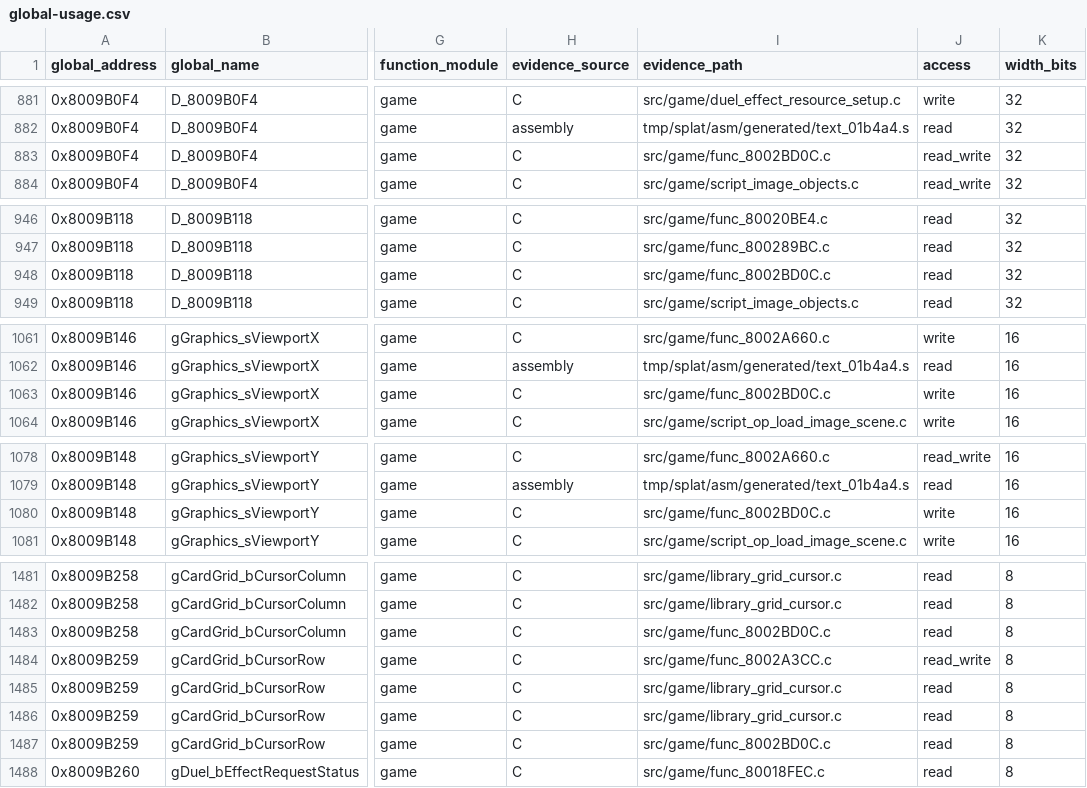
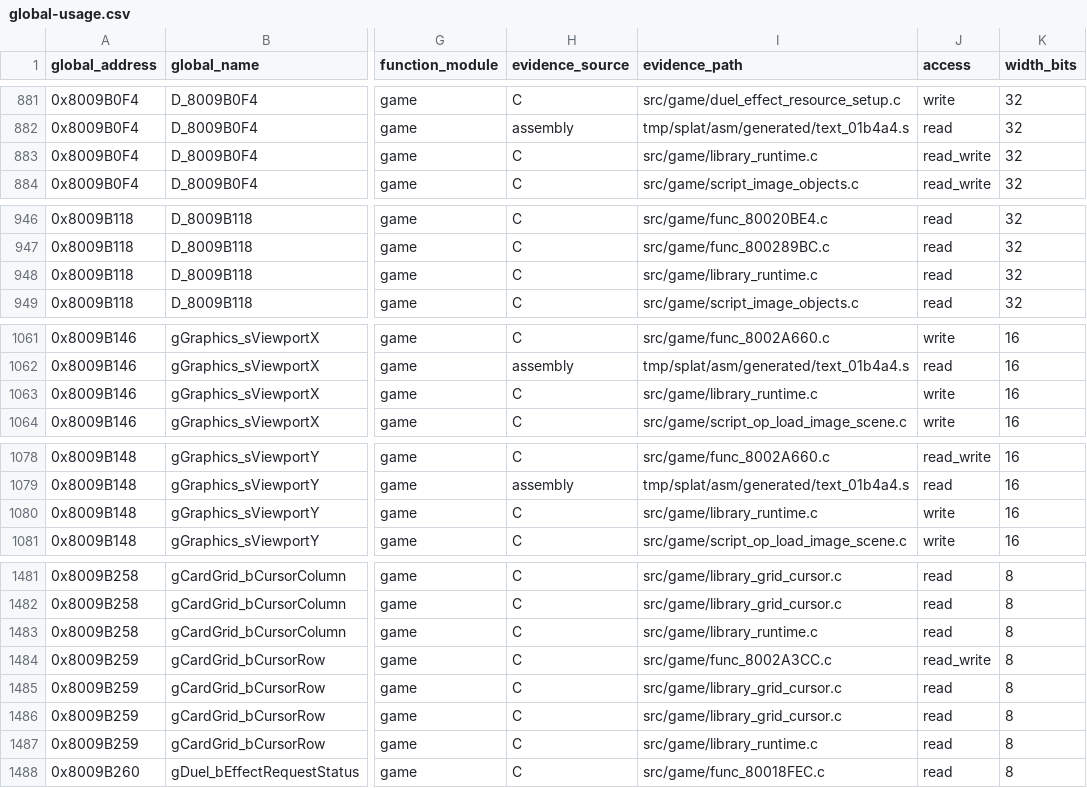
Before and after one commit to Unchiga/DecompRecomp, a CSV file: notes/global-usage.csv, drawn as a sheet; only a part is shown, gaps mark what is left out; the diff covers the shown part only; the diff names each change by its address in the sheet, - before the commit and + after, or states it on an @@ line.

```diff
--- a/notes/global-usage.csv
+++ b/notes/global-usage.csv
-I883 (evidence_path): src/game/func_8002BD0C.c
+I883 (evidence_path): src/game/library_runtime.c
-I948 (evidence_path): src/game/func_8002BD0C.c
+I948 (evidence_path): src/game/library_runtime.c
-I1063 (evidence_path): src/game/func_8002BD0C.c
+I1063 (evidence_path): src/game/library_runtime.c
-I1080 (evidence_path): src/game/func_8002BD0C.c
+I1080 (evidence_path): src/game/library_runtime.c
-I1483 (evidence_path): src/game/func_8002BD0C.c
+I1483 (evidence_path): src/game/library_runtime.c
-I1487 (evidence_path): src/game/func_8002BD0C.c
+I1487 (evidence_path): src/game/library_runtime.c
```
Also changed, not shown: 7 edited cells elsewhere in this file, 7 other files.
